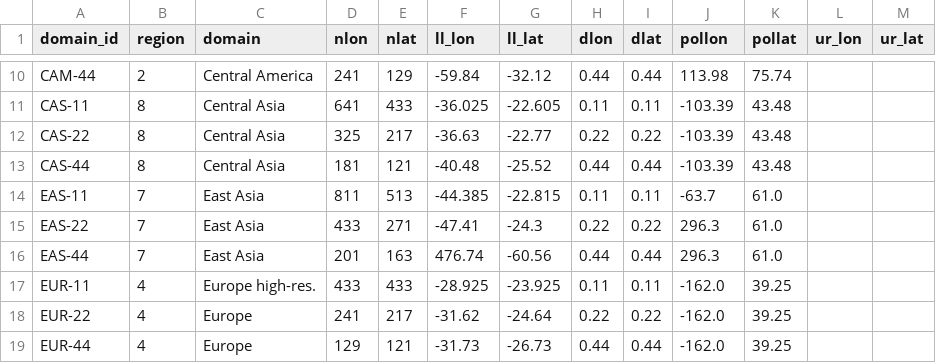
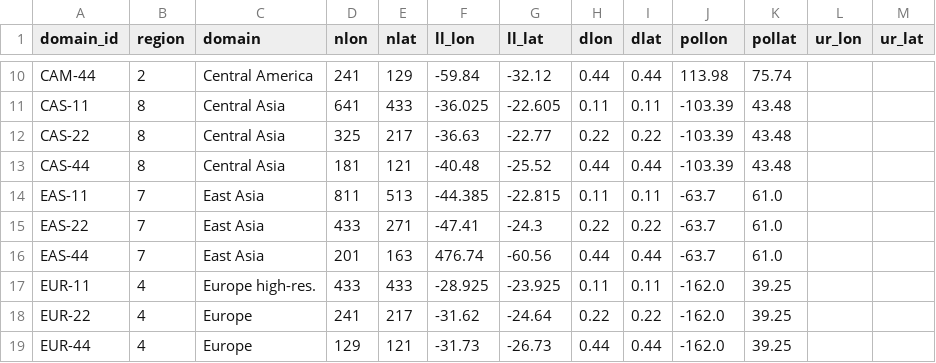
Before and after one commit to remo-rcm/tables, a CSV file: domains/domains.csv, drawn as a sheet; only a part is shown, gaps mark what is left out.

Commit message:
harmonize poles for EAS

```diff
--- a/domains/domains.csv
+++ b/domains/domains.csv
@@ -14,4 +14,4 @@ CAS-44,8,Central Asia,181,121,-40.48,-25.52,0.44,0.44,-103.39,43.48,,
 EAS-11,7,East Asia,811,513,-44.385,-22.815,0.11,0.11,-63.7,61.0,,
-EAS-22,7,East Asia,433,271,-47.41,-24.3,0.22,0.22,296.3,61.0,,
-EAS-44,7,East Asia,201,163,476.74,-60.56,0.44,0.44,296.3,61.0,,
+EAS-22,7,East Asia,433,271,-47.41,-24.3,0.22,0.22,-63.7,61.0,,
+EAS-44,7,East Asia,201,163,476.74,-60.56,0.44,0.44,-63.7,61.0,,
 EUR-11,4,Europe high-res.,433,433,-28.925,-23.925,0.11,0.11,-162.0,39.25,,
```
